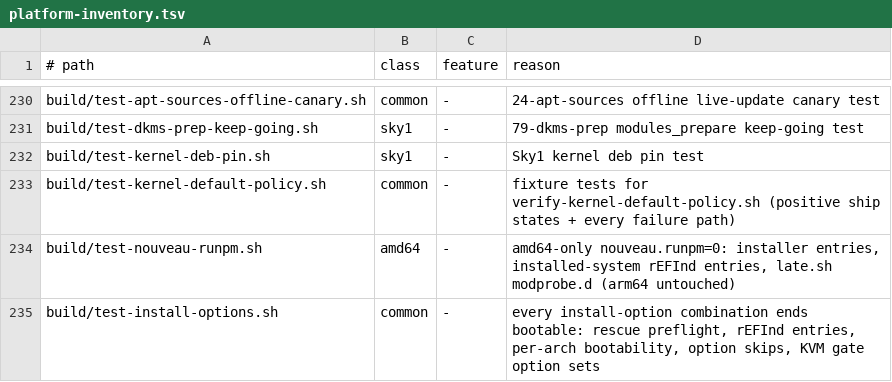
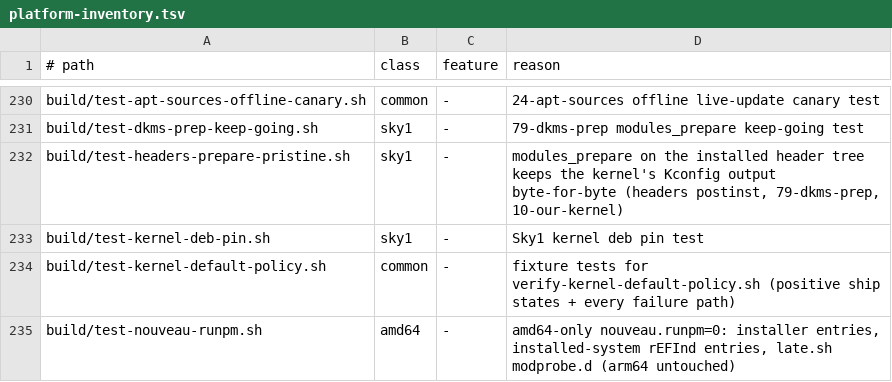
Before and after one commit to ncz-os/cix-installer, a TSV file: docs/platform-inventory.tsv, drawn as a sheet; only a part is shown, gaps mark what is left out; the shorter side is filled out with more unchanged rows; the diff names each change by its address in the sheet, - before the commit and + after, or states it on an @@ line.

Commit message:
kernel headers: keep the kernel's Kconfig output across modules_prepare
modules_prepare re-runs Kconfig whenever the compiler differs from the one
that built the kernel. On a host without pahole that dropped
CONFIG_DEBUG_INFO_BTF_MODULES, struct module shrank from 0x500 to 0x4c0
and modules built against the tree were refused (r292 Mali overlays). On
O6N it prompted for new symbols on the terminal and dropped GCC_PLUGINS.

Snapshot .config, auto.conf and autoconf.h, run modules_prepare with
stdin closed, restore and verify them, in the headers postinst,
79-dkms-prep and 10-our-kernel. A tree that cannot be restored stops the
DKMS step. The resolve_btfids build failure is expected and now logged as
such (no vmlinux in the header tree, so kbuild skips module BTF).

```diff
--- a/docs/platform-inventory.tsv
+++ b/docs/platform-inventory.tsv
+row 232: build/test-headers-prepare-pristine.sh | sky1 | - | modules_prepare on the installed header tree keeps the kernel's Kconfig output byte-for-byte (headers postinst, 79-dkms-prep, 10-our-kernel)
```
Also changed, not shown: 6 other files.
